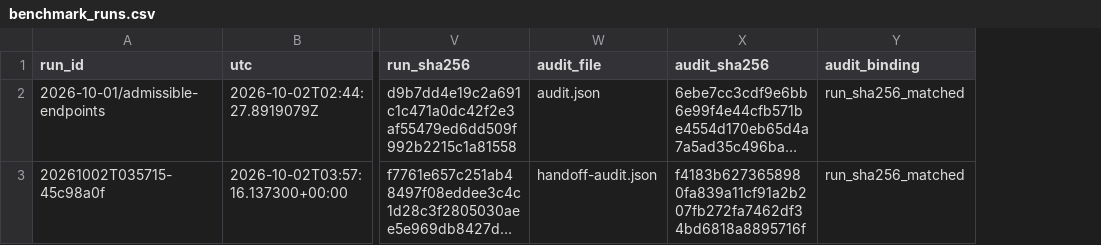
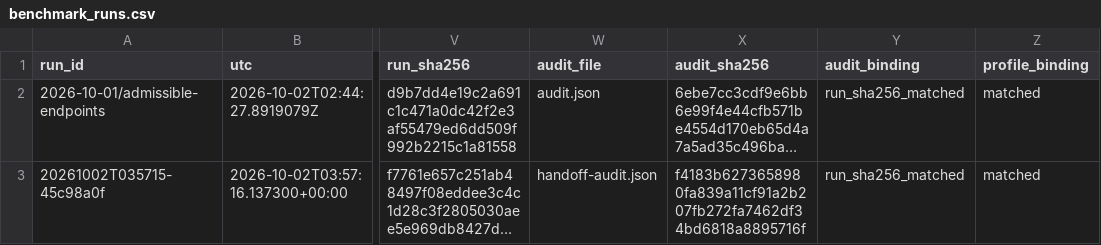
Before and after one commit to PixelPepper/igvc-unity-sim, a CSV file: docs/evidence/benchmark_runs.csv, drawn as a sheet; only a part is shown, gaps mark what is left out; long unchanged cells end in …; the diff names each change by its address in the sheet, - before the commit and + after, or states it on an @@ line.

```diff
--- a/docs/evidence/benchmark_runs.csv
+++ b/docs/evidence/benchmark_runs.csv
+column Z (profile_binding), rows 2-3: matched | matched
```
Also changed, not shown: 2 other files.
